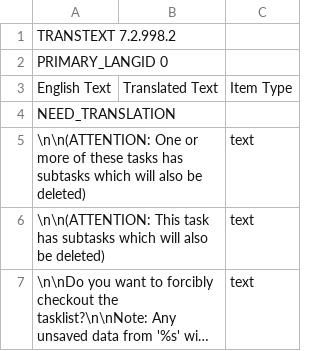
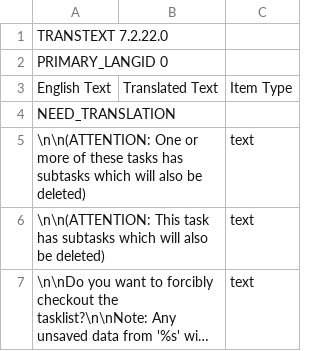
Before and after one commit to simryang/todolist-korean-translations, a CSV file: YourLanguage.csv, drawn as a sheet; only a part is shown; long unchanged cells end in ….

```diff
--- a/YourLanguage.csv
+++ b/YourLanguage.csv
@@ -1,2 +1,2 @@
-TRANSTEXT 7.2.998.2
+TRANSTEXT 7.2.22.0
 PRIMARY_LANGID 0
```
Also changed, not shown: Korean (Kor).csv.
